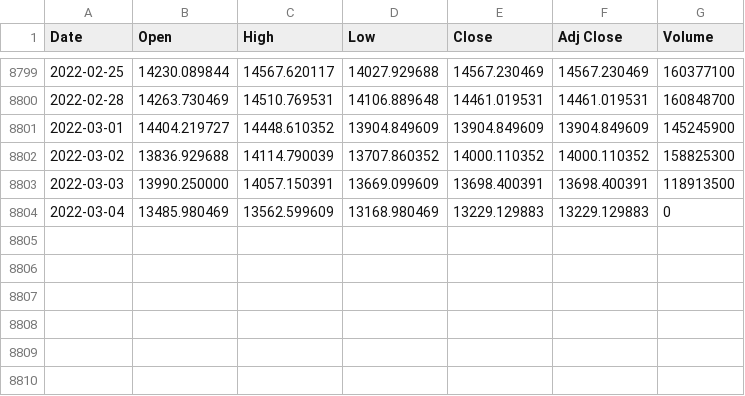
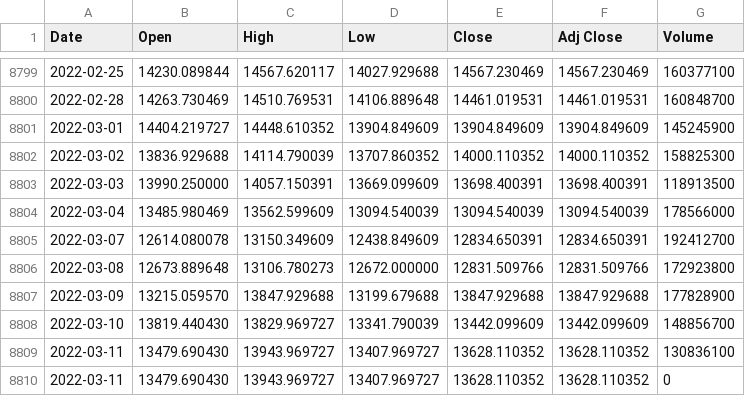
Before and after one commit to loelschlaeger/fHMM, a CSV file: vignettes/dax.csv, drawn as a sheet; only a part is shown, gaps mark what is left out.

```diff
--- a/vignettes/dax.csv
+++ b/vignettes/dax.csv
@@ -8803,2 +8803,8 @@ Date,Open,High,Low,Close,Adj Close,Volume
 2022-03-03,13990.250000,14057.150391,13669.099609,13698.400391,13698.400391,118913500
-2022-03-04,13485.980469,13562.599609,13168.980469,13229.129883,13229.129883,0
+2022-03-04,13485.980469,13562.599609,13094.540039,13094.540039,13094.540039,178566000
+2022-03-07,12614.080078,13150.349609,12438.849609,12834.650391,12834.650391,192412700
+2022-03-08,12673.889648,13106.780273,12672.000000,12831.509766,12831.509766,172923800
+2022-03-09,13215.059570,13847.929688,13199.679688,13847.929688,13847.929688,177828900
+2022-03-10,13819.440430,13829.969727,13341.790039,13442.099609,13442.099609,148856700
+2022-03-11,13479.690430,13943.969727,13407.969727,13628.110352,13628.110352,130836100
+2022-03-11,13479.690430,13943.969727,13407.969727,13628.110352,13628.110352,0
```
Also changed, not shown: vignettes/^GDAXI.csv, 42 other files.
